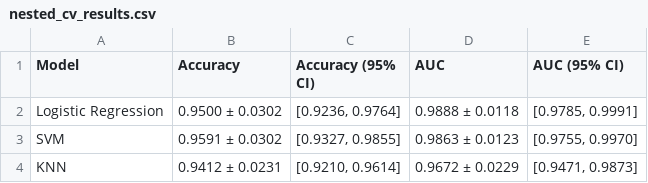
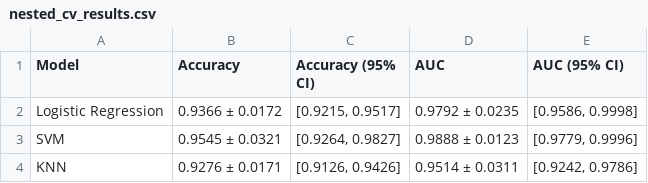
Before and after one commit to OphelieRutschmann/Burkholderia_ML, a CSV file: cnv_ML/nested_cv_results.csv, drawn as a sheet.

```diff
--- a/cnv_ML/nested_cv_results.csv
+++ b/cnv_ML/nested_cv_results.csv
@@ -1,4 +1,4 @@
 Model,Accuracy,Accuracy (95% CI),AUC,AUC (95% CI)
-Logistic Regression,0.9500 ± 0.0302,"[0.9236, 0.9764]",0.9888 ± 0.0118,"[0.9785, 0.9991]"
-SVM,0.9591 ± 0.0302,"[0.9327, 0.9855]",0.9863 ± 0.0123,"[0.9755, 0.9970]"
-KNN,0.9412 ± 0.0231,"[0.9210, 0.9614]",0.9672 ± 0.0229,"[0.9471, 0.9873]"
+Logistic Regression,0.9366 ± 0.0172,"[0.9215, 0.9517]",0.9792 ± 0.0235,"[0.9586, 0.9998]"
+SVM,0.9545 ± 0.0321,"[0.9264, 0.9827]",0.9888 ± 0.0123,"[0.9779, 0.9996]"
+KNN,0.9276 ± 0.0171,"[0.9126, 0.9426]",0.9514 ± 0.0311,"[0.9242, 0.9786]"
```
Also changed, not shown: cnv_ML/model_results.csv, 43 other files.
